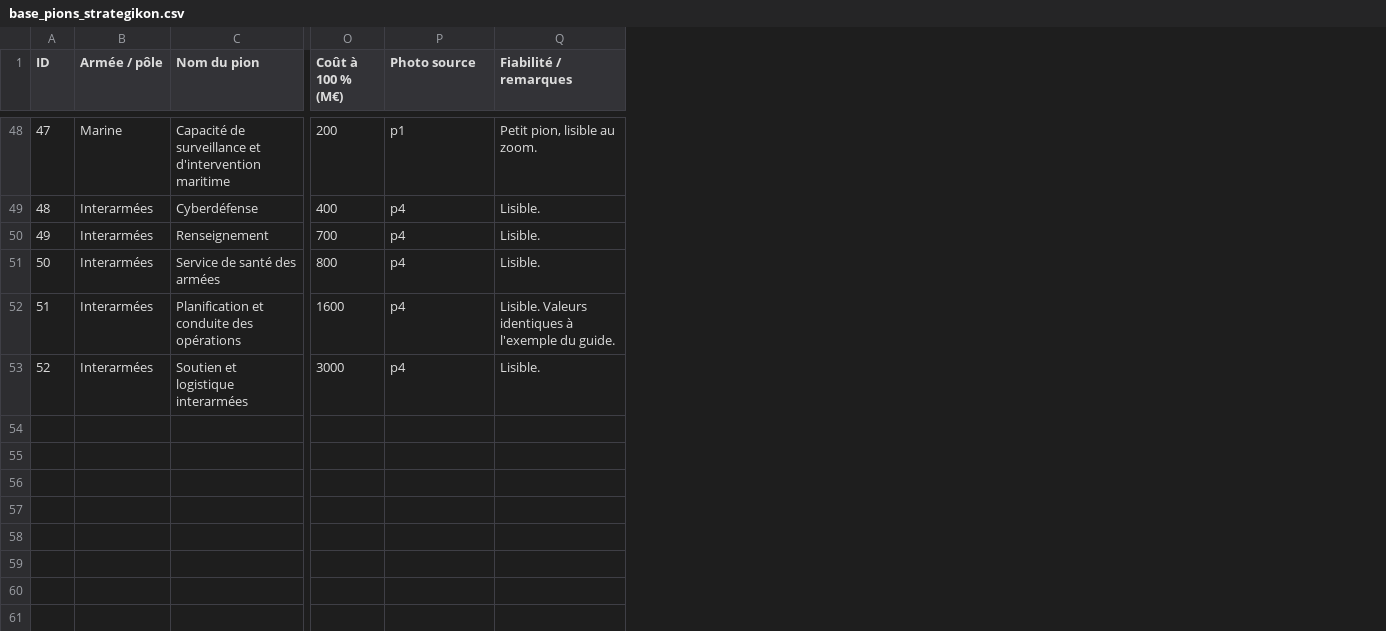
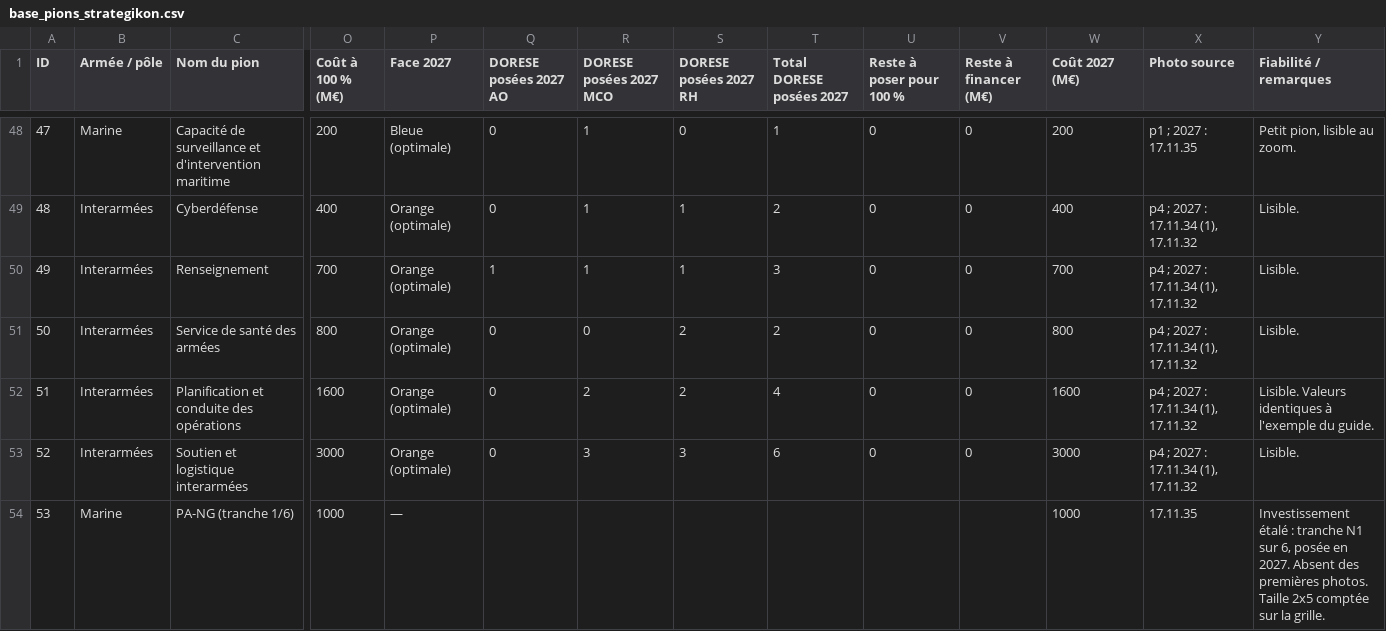
Before and after one commit to ahk1515/STRATEGIKON, a CSV file: data/base_pions_strategikon.csv, drawn as a sheet; only a part is shown, gaps mark what is left out; addresses are those after the commit; rows hold the shown columns only; the diff covers the shown part only; the diff names each change by its address in the sheet, - before the commit and + after, or states it on an @@ line.

```diff
--- a/data/base_pions_strategikon.csv
+++ b/data/base_pions_strategikon.csv
+column P (Face 2027), rows 48-53: Bleue (optimale) | Orange (optimale) | Orange (optimale) | Orange (optimale) | Orange (optimale) | Orange (optimale)
+column Q (DORESE posées 2027 AO), rows 48-53: 0 | 0 | 1 | 0 | 0 | 0
+column R (DORESE posées 2027 MCO), rows 48-53: 1 | 1 | 1 | 0 | 2 | 3
+column S (DORESE posées 2027 RH), rows 48-53: 0 | 1 | 1 | 2 | 2 | 3
+column T (Total DORESE posées 2027), rows 48-53: 1 | 2 | 3 | 2 | 4 | 6
+column U (Reste à poser pour 100 %), rows 48-53: all 0
+column V (Reste à financer (M€)), rows 48-53: all 0
+column W (Coût 2027 (M€)), rows 48-53: 200 | 400 | 700 | 800 | 1600 | 3000
-X48 (Photo source): p1
+X48 (Photo source): p1 ; 2027 : 17.11.35
-X49:X53 (Photo source): p4
+X49:X53 (Photo source): p4 ; 2027 : 17.11.34 (1), 17.11.32
+row 54: 53 | Marine | PA-NG (tranche 1/6) | 1000 | — |  |  |  |  |  |  | 1000 | 17.11.35 | Investissement étalé : tranche N1 sur 6, posée en 2027. Absent des premières photos. Taille 2x5 comptée sur la grille.
```
Also changed, not shown: 111 edited cells elsewhere in this file, 4 other files.
